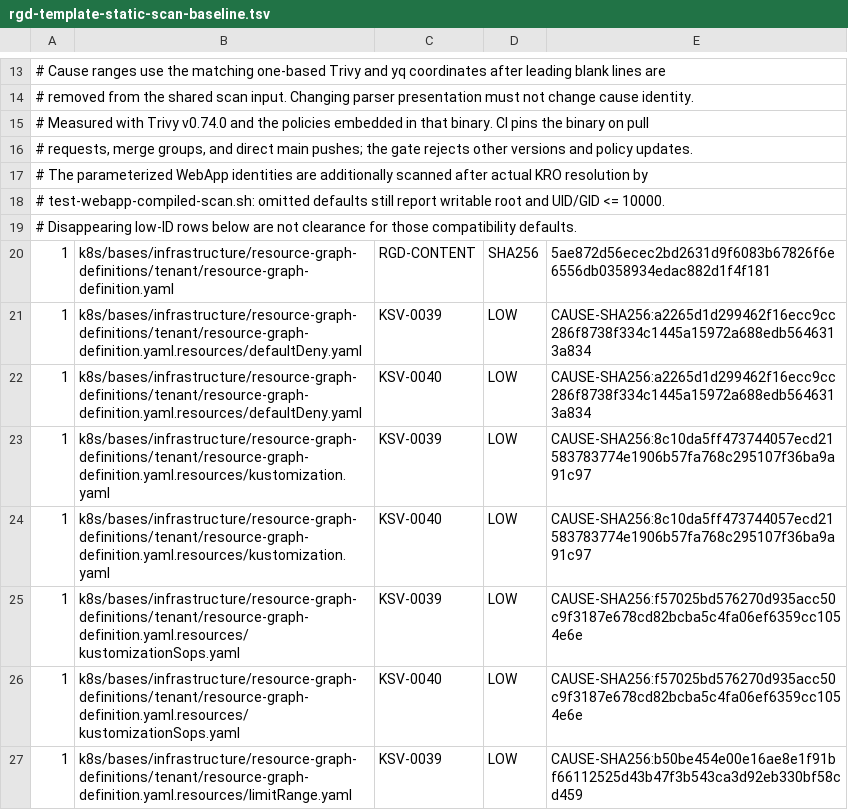
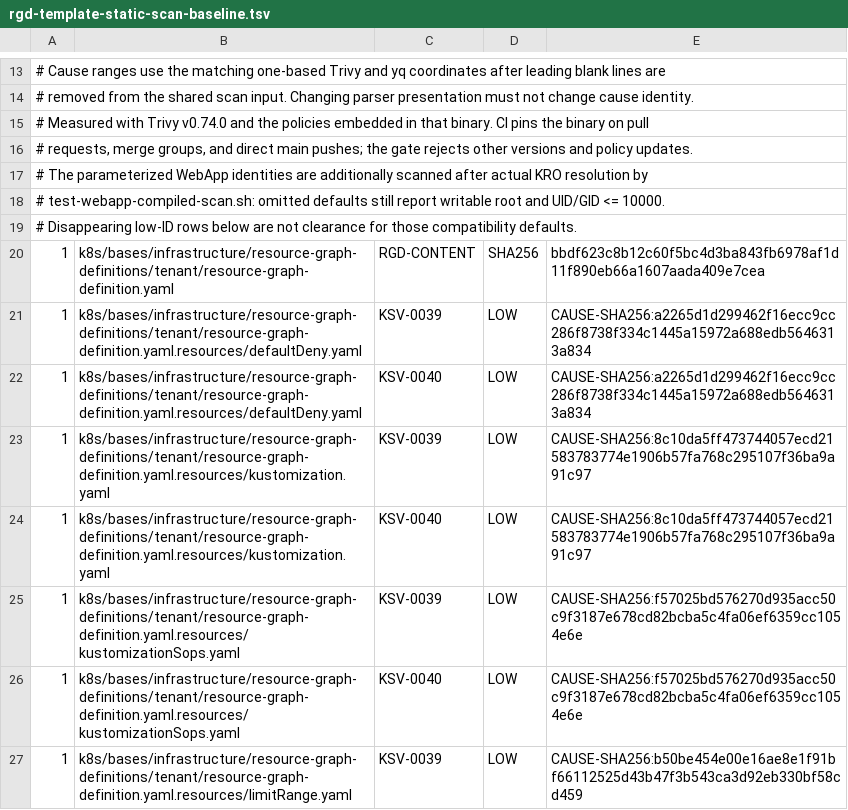
Before and after one commit to devantler-tech/platform, a TSV file: scripts/rgd-template-static-scan-baseline.tsv, drawn as a sheet; only a part is shown, gaps mark what is left out.

```diff
--- a/scripts/rgd-template-static-scan-baseline.tsv
+++ b/scripts/rgd-template-static-scan-baseline.tsv
@@ -19,3 +19,3 @@
 # Disappearing low-ID rows below are not clearance for those compatibility defaults.
-1	k8s/bases/infrastructure/resource-graph-definitions/tenant/resource-graph-definition.yaml	RGD-CONTENT	SHA256	5ae872d56ecec2bd2631d9f6083b67826f6e6556db0358934edac882d1f4f181
+1	k8s/bases/infrastructure/resource-graph-definitions/tenant/resource-graph-definition.yaml	RGD-CONTENT	SHA256	bbdf623c8b12c60f5bc4d3ba843fb6978af1d11f890eb66a1607aada409e7cea
 1	k8s/bases/infrastructure/resource-graph-definitions/tenant/resource-graph-definition.yaml.resources/defaultDeny.yaml	KSV-0039	LOW	CAUSE-SHA256:a2265d1d299462f16ecc9cc286f8738f334c1445a15972a688edb5646313a834
```
Also changed, not shown: 5 other files.
